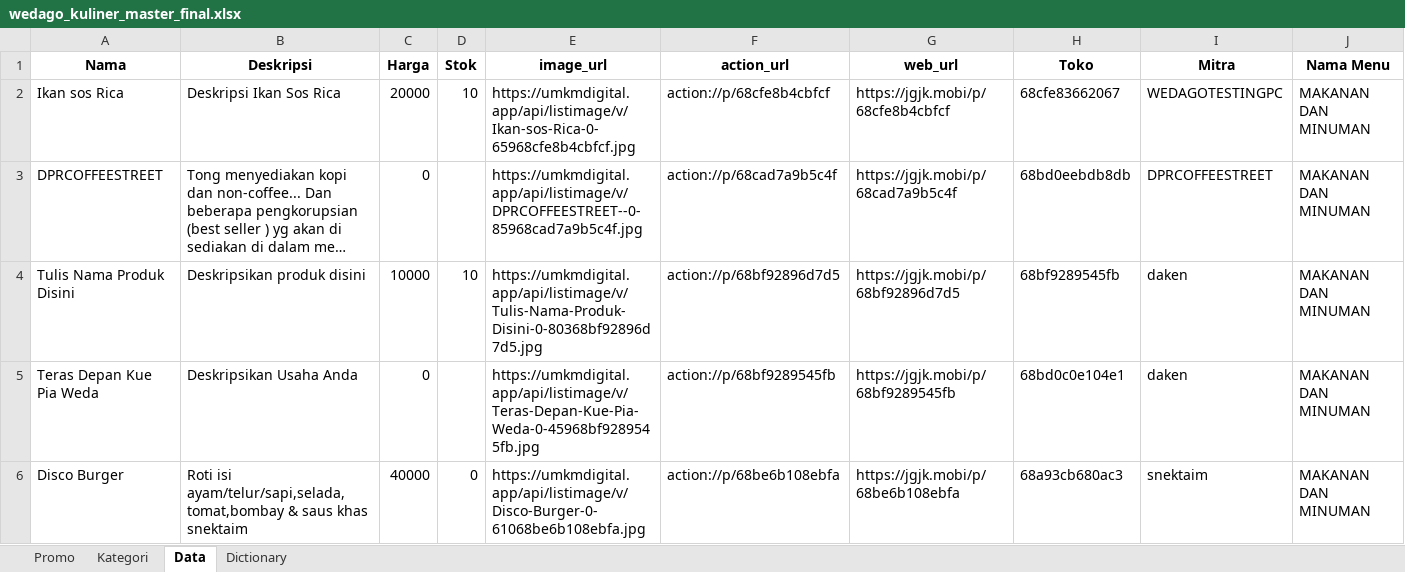
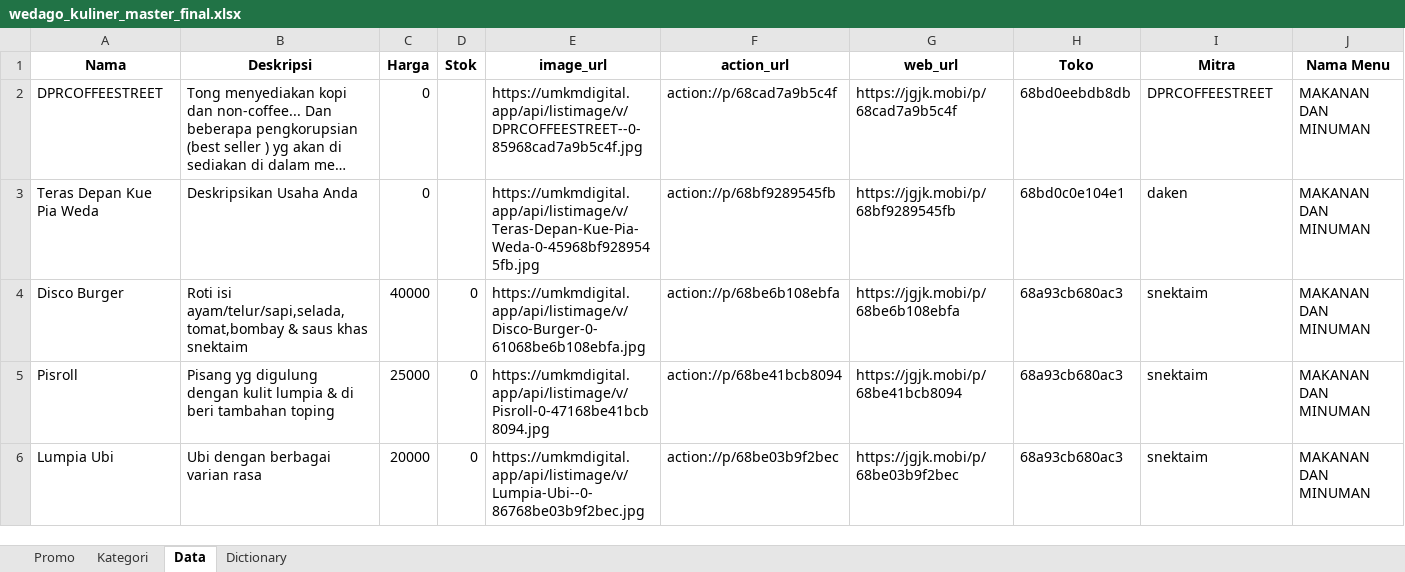
Before and after one commit to aishasanuddin14/data_kuliner_wedago, an Excel workbook: excel/wedago_kuliner_master_final.xlsx, sheet Data, drawn as a sheet; only a part is shown; the shorter side is filled out with more unchanged rows; long unchanged cells end in …; values as stored, in another font and other column widths than the file's, no borders; rows hold the shown columns only; the diff names each change by its address in the sheet, - before the commit and + after, or states it on an @@ line.

Commit message:
Add files via upload

```diff
--- a/excel/wedago_kuliner_master_final.xlsx (sheet Data)
+++ b/excel/wedago_kuliner_master_final.xlsx (sheet Data)
-row 2: Ikan sos Rica | Deskripsi Ikan Sos Rica | 20000 | 10 | https://umkmdigital.app/api/listimage/v/Ikan-sos-Rica-0-65968cfe8b4cbfcf.jpg | action://p/68cfe8b4cbfcf | https://jgjk.mobi/p/68cfe8b4cbfcf | 68cfe83662067 | WEDAGOTESTINGPC | MAKANAN DAN MINUMAN
-row 4: Tulis Nama Produk Disini | Deskripsikan produk disini | 10000 | 10 | https://umkmdigital.app/api/listimage/v/Tulis-Nama-Produk-Disini-0-80368bf92896d7d5.jpg | action://p/68bf92896d7d5 | https://jgjk.mobi/p/68bf92896d7d5 | 68bf9289545fb | daken | MAKANAN DAN MINUMAN
```
